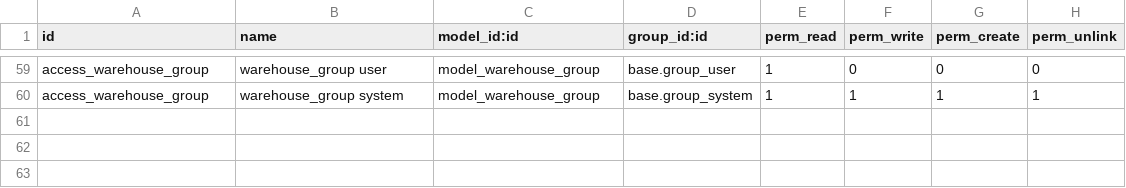
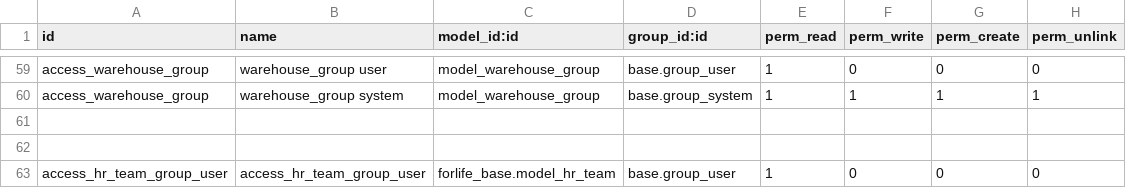
Before and after one commit to Onnet-Consulting/forlife, a CSV file: addons/custom/forlife_base/security/ir.model.access.csv, drawn as a sheet; only a part is shown, gaps mark what is left out; the diff names each change by its address in the sheet, - before the commit and + after, or states it on an @@ line.

```diff
--- a/addons/custom/forlife_base/security/ir.model.access.csv
+++ b/addons/custom/forlife_base/security/ir.model.access.csv
+row 61: (empty)
+row 62: (empty)
+row 63: access_hr_team_group_user | access_hr_team_group_user | forlife_base.model_hr_team | base.group_user | 1 | 0 | 0 | 0
```
Also changed, not shown: addons/custom/forlife_permission_management/security/ir.model.access.csv.
